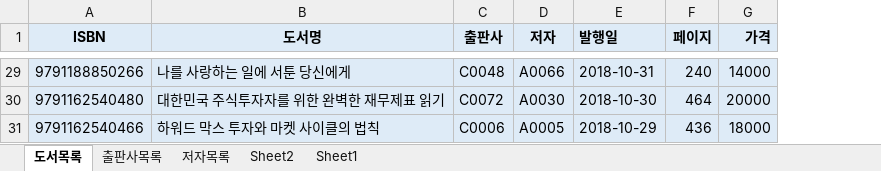
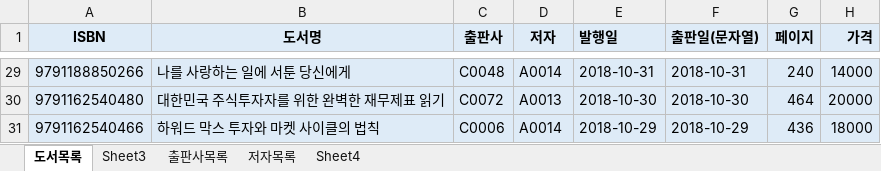
Before and after one commit to wndeld777/Biz_403_2021_04_DBMS, an Excel workbook: 도서대여 프로젝트/샘플-도서정보(2021-04-29).xlsx, sheet 도서목록, drawn as a sheet; only a part is shown, gaps mark what is left out; values as stored, in another font and other column widths than the file's, no borders; the diff covers the shown part only; the diff names each change by its address in the sheet, - before the commit and + after, or states it on an @@ line.

```diff
--- a/도서대여 프로젝트/샘플-도서정보(2021-04-29).xlsx (sheet 도서목록)
+++ b/도서대여 프로젝트/샘플-도서정보(2021-04-29).xlsx (sheet 도서목록)
-sheet tab: Sheet2
-sheet tab: Sheet1
+sheet tab: Sheet3
+sheet tab: Sheet4
+column F (출판일(문자열)), rows 29-31: 2018-10-31 | 2018-10-30 | 2018-10-29
-D29 (저자): A0066
+D29 (저자): A0014
-D30 (저자): A0030
+D30 (저자): A0013
-D31 (저자): A0005
+D31 (저자): A0014
```
Also changed, not shown: 26 edited cells elsewhere in this sheet, formulas that keep their value, 도서대여 프로젝트/도서정보-테이블명세.xlsx, 11 other files.
